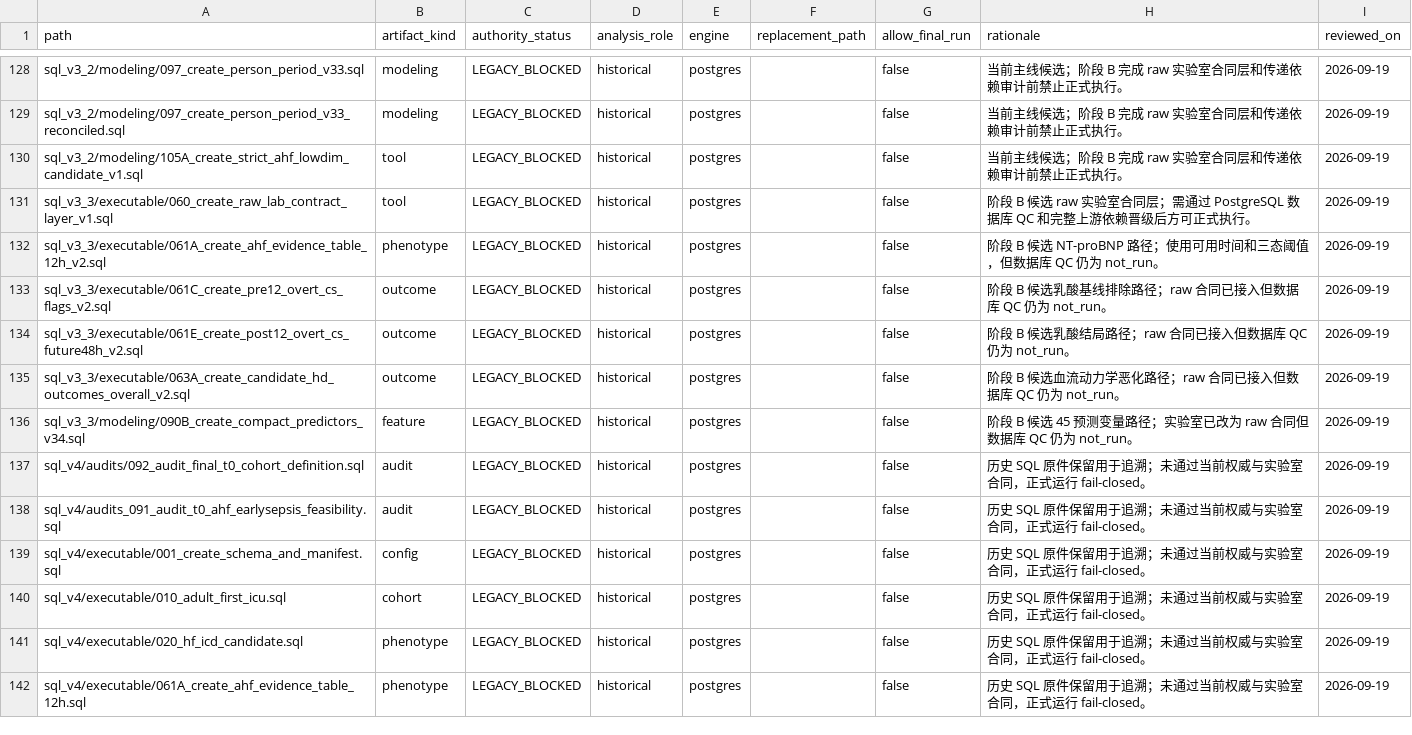
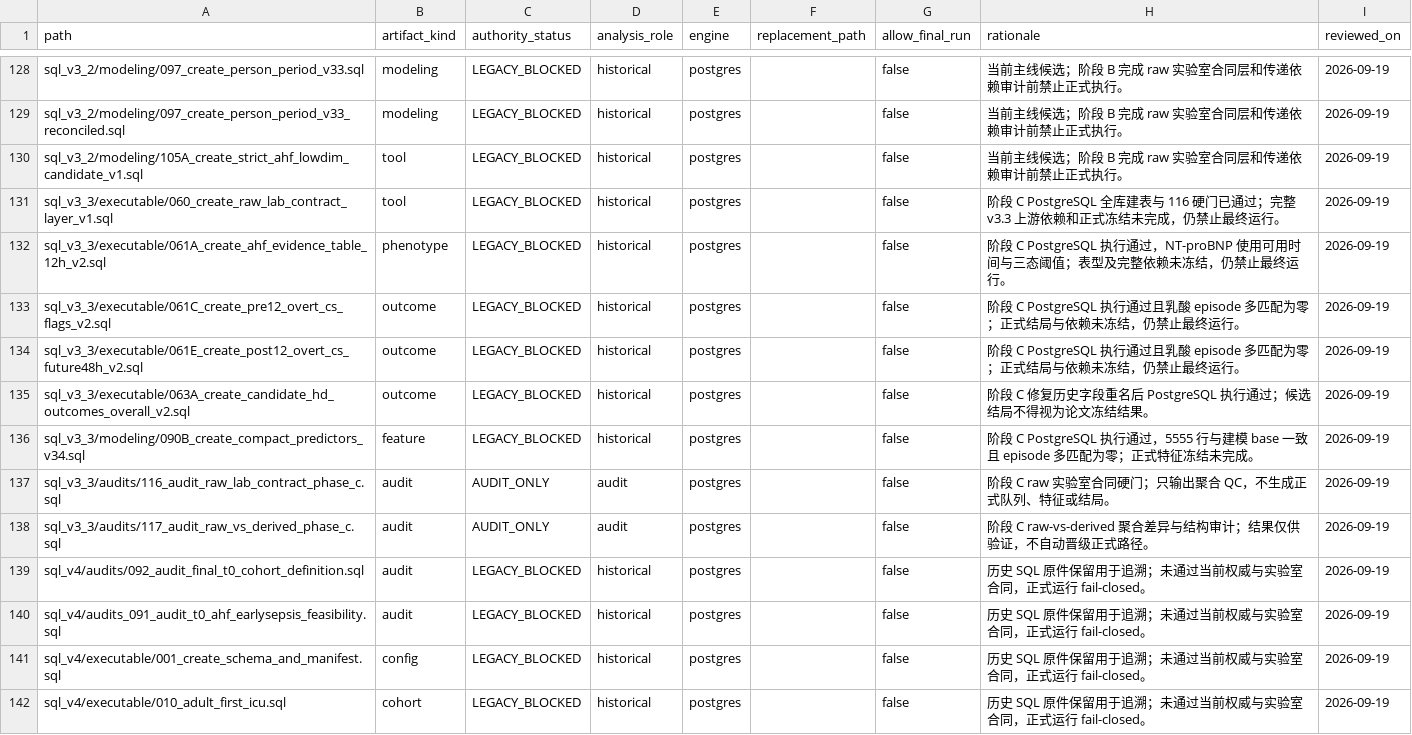
Before and after one commit to zheyucom/CS_AHF_landmark24, a CSV file: project_control/PIPELINE_AUTHORITY_MANIFEST.csv, drawn as a sheet; only a part is shown, gaps mark what is left out; the shorter side is filled out with more unchanged rows.

```diff
--- a/project_control/PIPELINE_AUTHORITY_MANIFEST.csv
+++ b/project_control/PIPELINE_AUTHORITY_MANIFEST.csv
@@ -130,8 +130,10 @@ sql_v3_2/modeling/097_create_person_period_v33_reconciled.sql,modeling,LEGACY_BL
 sql_v3_2/modeling/105A_create_strict_ahf_lowdim_candidate_v1.sql,tool,LEGACY_BLOCKED,historical,postgres,,false,当前主线候选；阶段 B 完成 raw 实验室合同层和传递依赖审计前禁止正式执行。,2026-09-19
-sql_v3_3/executable/060_create_raw_lab_contract_layer_v1.sql,tool,LEGACY_BLOCKED,historical,postgres,,false,阶段 B 候选 raw 实验室合同层；需通过 PostgreSQL 数据库 QC 和完整上游依赖晋级后方可正式执行。,2026-09-19
-sql_v3_3/executable/061A_create_ahf_evidence_table_12h_v2.sql,phenotype,LEGACY_BLOCKED,historical,postgres,,false,阶段 B 候选 NT-proBNP 路径；使用可用时间和三态阈值，但数据库 QC 仍为 not_run。,2026-09-19
-sql_v3_3/executable/061C_create_pre12_overt_cs_flags_v2.sql,outcome,LEGACY_BLOCKED,historical,postgres,,false,阶段 B 候选乳酸基线排除路径；raw 合同已接入但数据库 QC 仍为 not_run。,2026-09-19
-sql_v3_3/executable/061E_create_post12_overt_cs_future48h_v2.sql,outcome,LEGACY_BLOCKED,historical,postgres,,false,阶段 B 候选乳酸结局路径；raw 合同已接入但数据库 QC 仍为 not_run。,2026-09-19
-sql_v3_3/executable/063A_create_candidate_hd_outcomes_overall_v2.sql,outcome,LEGACY_BLOCKED,historical,postgres,,false,阶段 B 候选血流动力学恶化路径；raw 合同已接入但数据库 QC 仍为 not_run。,2026-09-19
-sql_v3_3/modeling/090B_create_compact_predictors_v34.sql,feature,LEGACY_BLOCKED,historical,postgres,,false,阶段 B 候选 45 预测变量路径；实验室已改为 raw 合同但数据库 QC 仍为 not_run。,2026-09-19
+sql_v3_3/executable/060_create_raw_lab_contract_layer_v1.sql,tool,LEGACY_BLOCKED,historical,postgres,,false,阶段 C PostgreSQL 全库建表与 116 硬门已通过；完整 v3.3 上游依赖和正式冻结未完成，仍禁止最终运行。,2026-09-19
+sql_v3_3/executable/061A_create_ahf_evidence_table_12h_v2.sql,phenotype,LEGACY_BLOCKED,historical,postgres,,false,阶段 C PostgreSQL 执行通过，NT-proBNP 使用可用时间与三态阈值；表型及完整依赖未冻结，仍禁止最终运行。,2026-09-19
+sql_v3_3/executable/061C_create_pre12_overt_cs_flags_v2.sql,outcome,LEGACY_BLOCKED,historical,postgres,,false,阶段 C PostgreSQL 执行通过且乳酸 episode 多匹配为零；正式结局与依赖未冻结，仍禁止最终运行。,2026-09-19
+sql_v3_3/executable/061E_create_post12_overt_cs_future48h_v2.sql,outcome,LEGACY_BLOCKED,historical,postgres,,false,阶段 C PostgreSQL 执行通过且乳酸 episode 多匹配为零；正式结局与依赖未冻结，仍禁止最终运行。,2026-09-19
+sql_v3_3/executable/063A_create_candidate_hd_outcomes_overall_v2.sql,outcome,LEGACY_BLOCKED,historical,postgres,,false,阶段 C 修复历史字段重名后 PostgreSQL 执行通过；候选结局不得视为论文冻结结果。,2026-09-19
+sql_v3_3/modeling/090B_create_compact_predictors_v34.sql,feature,LEGACY_BLOCKED,historical,postgres,,false,阶段 C PostgreSQL 执行通过，5555 行与建模 base 一致且 episode 多匹配为零；正式特征冻结未完成。,2026-09-19
+sql_v3_3/audits/116_audit_raw_lab_contract_phase_c.sql,audit,AUDIT_ONLY,audit,postgres,,false,阶段 C raw 实验室合同硬门；只输出聚合 QC，不生成正式队列、特征或结局。,2026-09-19
+sql_v3_3/audits/117_audit_raw_vs_derived_phase_c.sql,audit,AUDIT_ONLY,audit,postgres,,false,阶段 C raw-vs-derived 聚合差异与结构审计；结果仅供验证，不自动晋级正式路径。,2026-09-19
 sql_v4/audits/092_audit_final_t0_cohort_definition.sql,audit,LEGACY_BLOCKED,historical,postgres,,false,历史 SQL 原件保留用于追溯；未通过当前权威与实验室合同，正式运行 fail-closed。,2026-09-19
```
Also changed, not shown: 18 other files.
